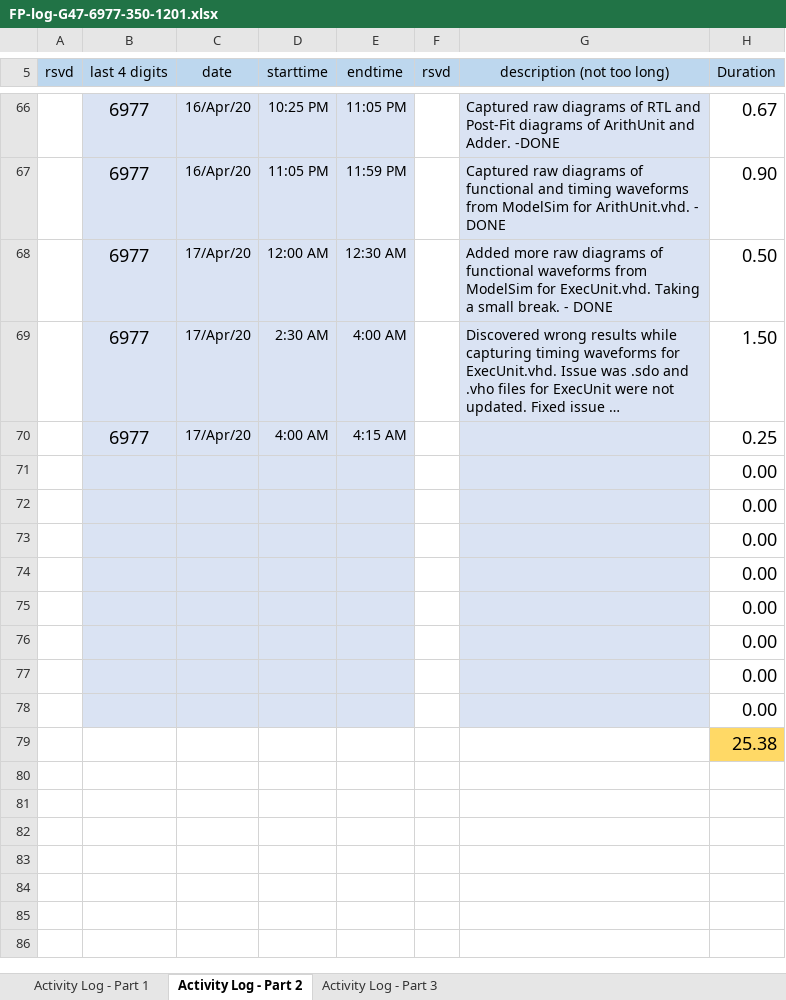
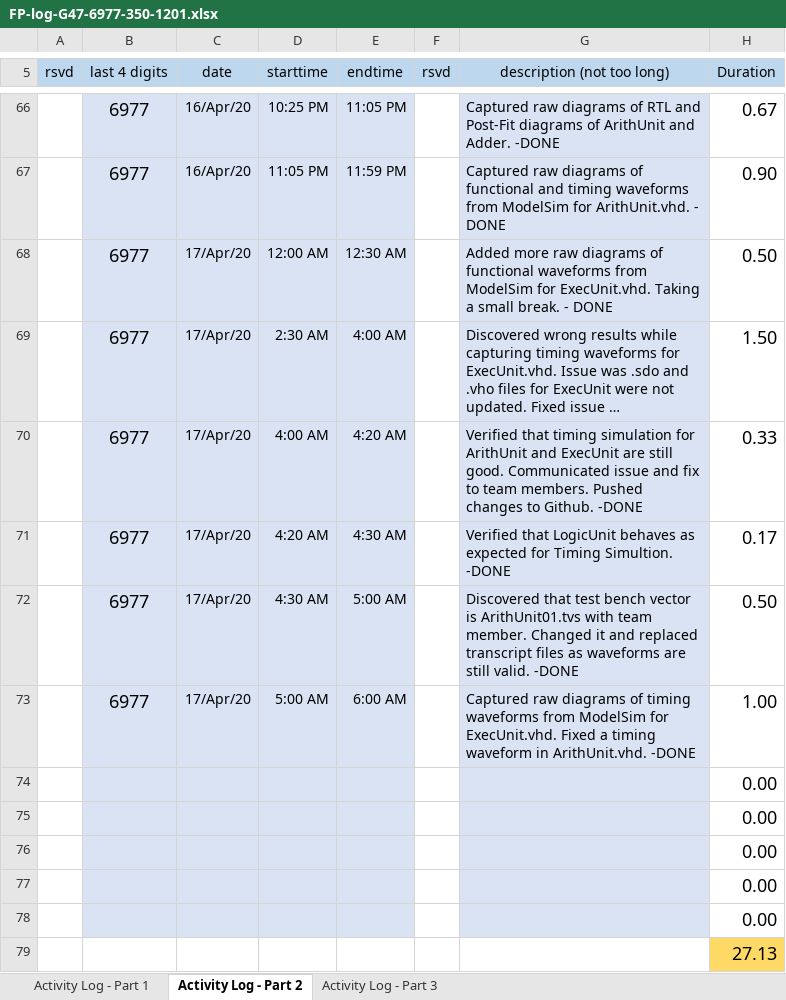
Before and after one commit to cjinn/ensc350-finalprojectpart2, an Excel workbook: ExU/Documentation/FP-log-G47-6977-350-1201.xlsx, sheet Activity Log - Part 2, drawn as a sheet; only a part is shown, gaps mark what is left out; long unchanged cells end in …; values as stored, in another font and other column widths than the file's, no borders; conditional formats not drawn; removed rows and columns are numbered as before the commit, all else as after; the diff names each change by its address in the sheet, - before the commit and + after, or states it on an @@ line.

Commit message:
Fixed and updated waveforms for ExecUnit. Updated transcript files

```diff
--- a/ExU/Documentation/FP-log-G47-6977-350-1201.xlsx (sheet Activity Log - Part 2)
+++ b/ExU/Documentation/FP-log-G47-6977-350-1201.xlsx (sheet Activity Log - Part 2)
-E70 (endtime): 4:15 AM
+E70 (endtime): 4:20 AM
-G70 (description (not too long)): (empty)
+G70 (description (not too long)): Verified that timing simulation for ArithUnit and ExecUnit are still good. Communicated issue and fix to team members. Pushed changes to Github. -DONE
-H70 (Duration): 0.25
+H70 (Duration): 0.33
+row 71:  | 6977 | 17/Apr/20 | 4:20 AM | 4:30 AM |  | Verified that LogicUnit behaves as expected for Timing Simultion. -DONE | 0.17
+row 72:  | 6977 | 17/Apr/20 | 4:30 AM | 5:00 AM |  | Discovered that test bench vector is ArithUnit01.tvs with team member. Changed it and replaced transcript files as waveforms are still valid. -DONE | 0.50
+row 73:  | 6977 | 17/Apr/20 | 5:00 AM | 6:00 AM |  | Captured raw diagrams of timing waveforms from ModelSim for ExecUnit.vhd. Fixed a timing waveform in ArithUnit.vhd. -DONE | 1.00
-B79:E79 fill: #DAE3F3
+B79:E79 fill: none
-G79 fill: #DAE3F3
+G79 fill: none
-H79 (Duration): 0.00
+H79 (Duration): 27.13
-H79 fill: none
+H79 fill: #FFD966
-row 77:  |  |  |  |  |  |  | 0.00
-row 78:  |  |  |  |  |  |  | 0.00
-row 79:  |  |  |  |  |  |  | 25.38
```
Also changed, not shown: formulas that keep their value, 36 other files.
